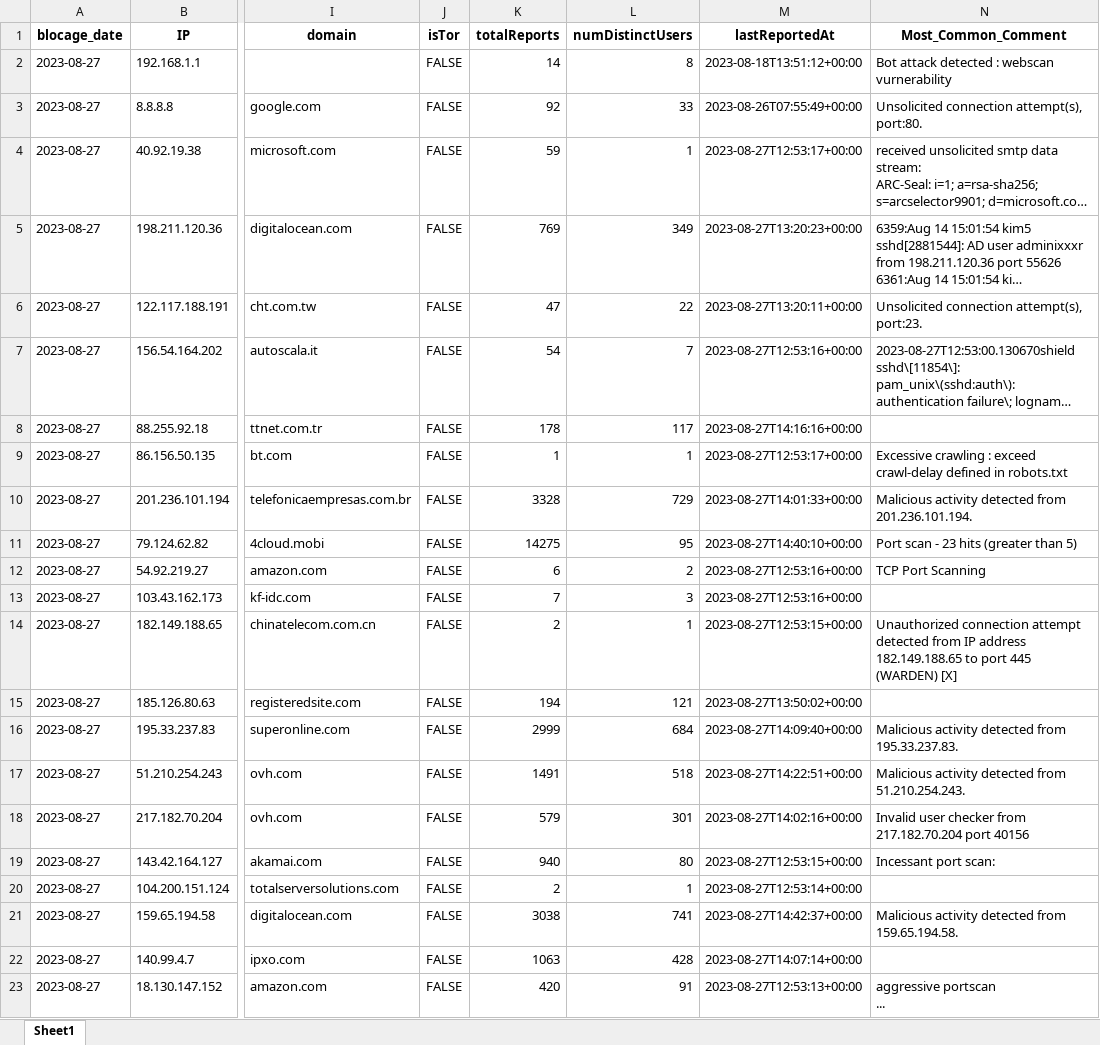
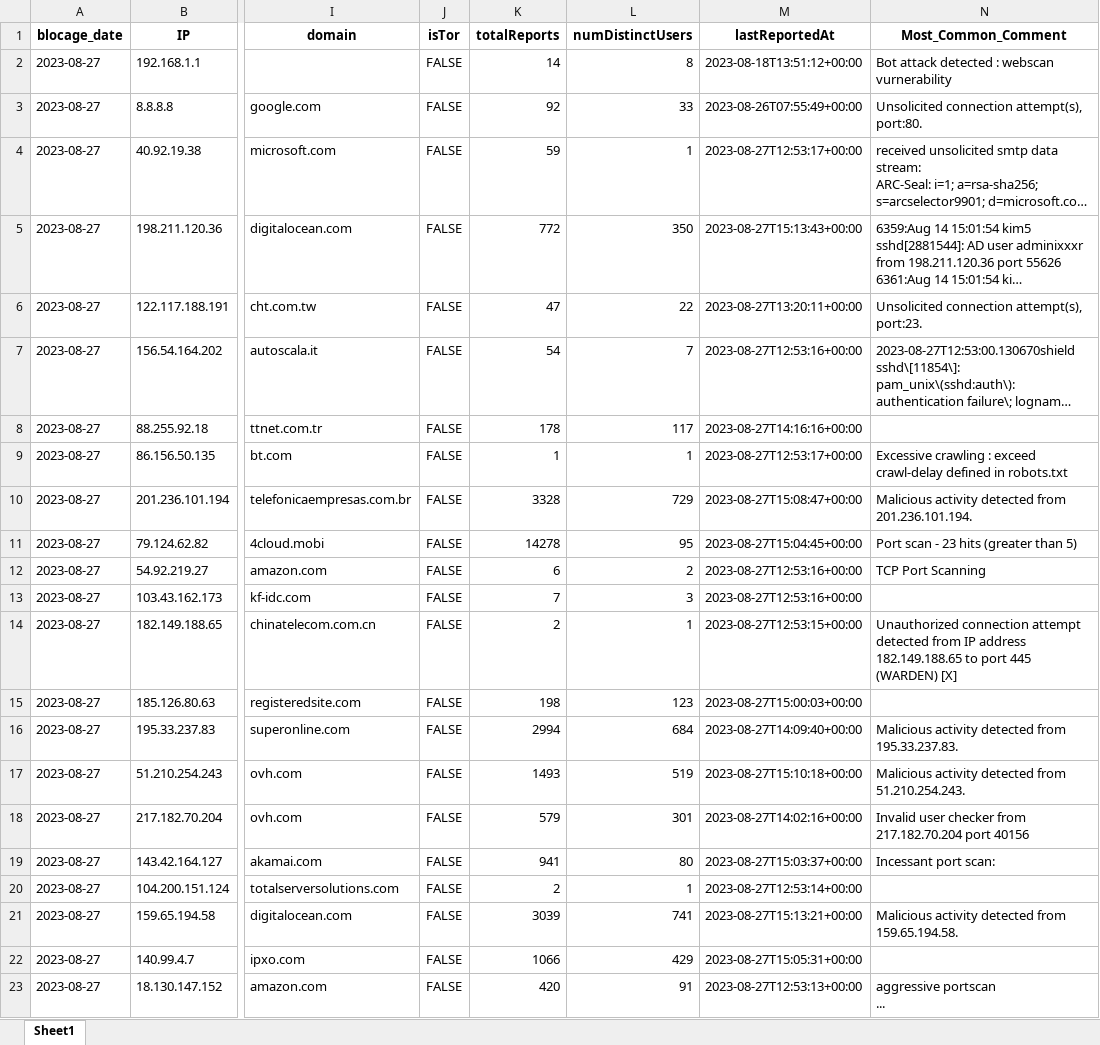
Before and after one commit to ByAziX/IpReputationSOC, an Excel workbook: ip_blocked.xlsx, sheet Sheet1, drawn as a sheet; only a part is shown, gaps mark what is left out; long unchanged cells end in …; values as stored, in another font and other column widths than the file's, no borders; the diff names each change by its address in the sheet, - before the commit and + after, or states it on an @@ line.

```diff
--- a/ip_blocked.xlsx (sheet Sheet1)
+++ b/ip_blocked.xlsx (sheet Sheet1)
-K5 (totalReports): 769
+K5 (totalReports): 772
-L5 (numDistinctUsers): 349
+L5 (numDistinctUsers): 350
-M5 (lastReportedAt): 2023-08-27T13:20:23+00:00
+M5 (lastReportedAt): 2023-08-27T15:13:43+00:00
-M10 (lastReportedAt): 2023-08-27T14:01:33+00:00
+M10 (lastReportedAt): 2023-08-27T15:08:47+00:00
-K11 (totalReports): 14275
+K11 (totalReports): 14278
-M11 (lastReportedAt): 2023-08-27T14:40:10+00:00
+M11 (lastReportedAt): 2023-08-27T15:04:45+00:00
-K15 (totalReports): 194
+K15 (totalReports): 198
-L15 (numDistinctUsers): 121
+L15 (numDistinctUsers): 123
-M15 (lastReportedAt): 2023-08-27T13:50:02+00:00
+M15 (lastReportedAt): 2023-08-27T15:00:03+00:00
-K16 (totalReports): 2999
+K16 (totalReports): 2994
-K17 (totalReports): 1491
+K17 (totalReports): 1493
-L17 (numDistinctUsers): 518
+L17 (numDistinctUsers): 519
-M17 (lastReportedAt): 2023-08-27T14:22:51+00:00
+M17 (lastReportedAt): 2023-08-27T15:10:18+00:00
-K19 (totalReports): 940
+K19 (totalReports): 941
-M19 (lastReportedAt): 2023-08-27T12:53:15+00:00
+M19 (lastReportedAt): 2023-08-27T15:03:37+00:00
-K21 (totalReports): 3038
+K21 (totalReports): 3039
-M21 (lastReportedAt): 2023-08-27T14:42:37+00:00
+M21 (lastReportedAt): 2023-08-27T15:13:21+00:00
-K22 (totalReports): 1063
+K22 (totalReports): 1066
-L22 (numDistinctUsers): 428
+L22 (numDistinctUsers): 429
-M22 (lastReportedAt): 2023-08-27T14:07:14+00:00
+M22 (lastReportedAt): 2023-08-27T15:05:31+00:00
```
Also changed, not shown: 2 other files.
